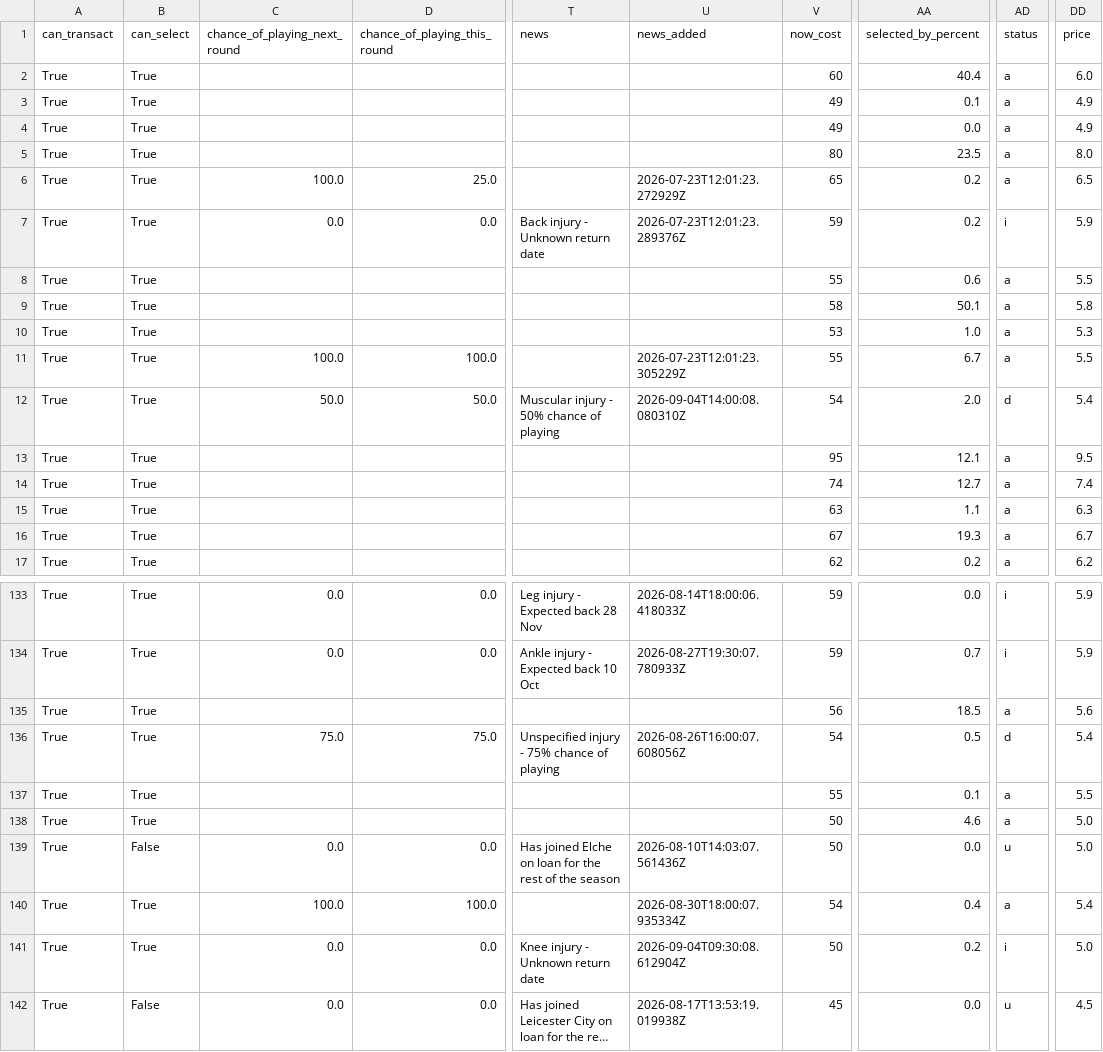
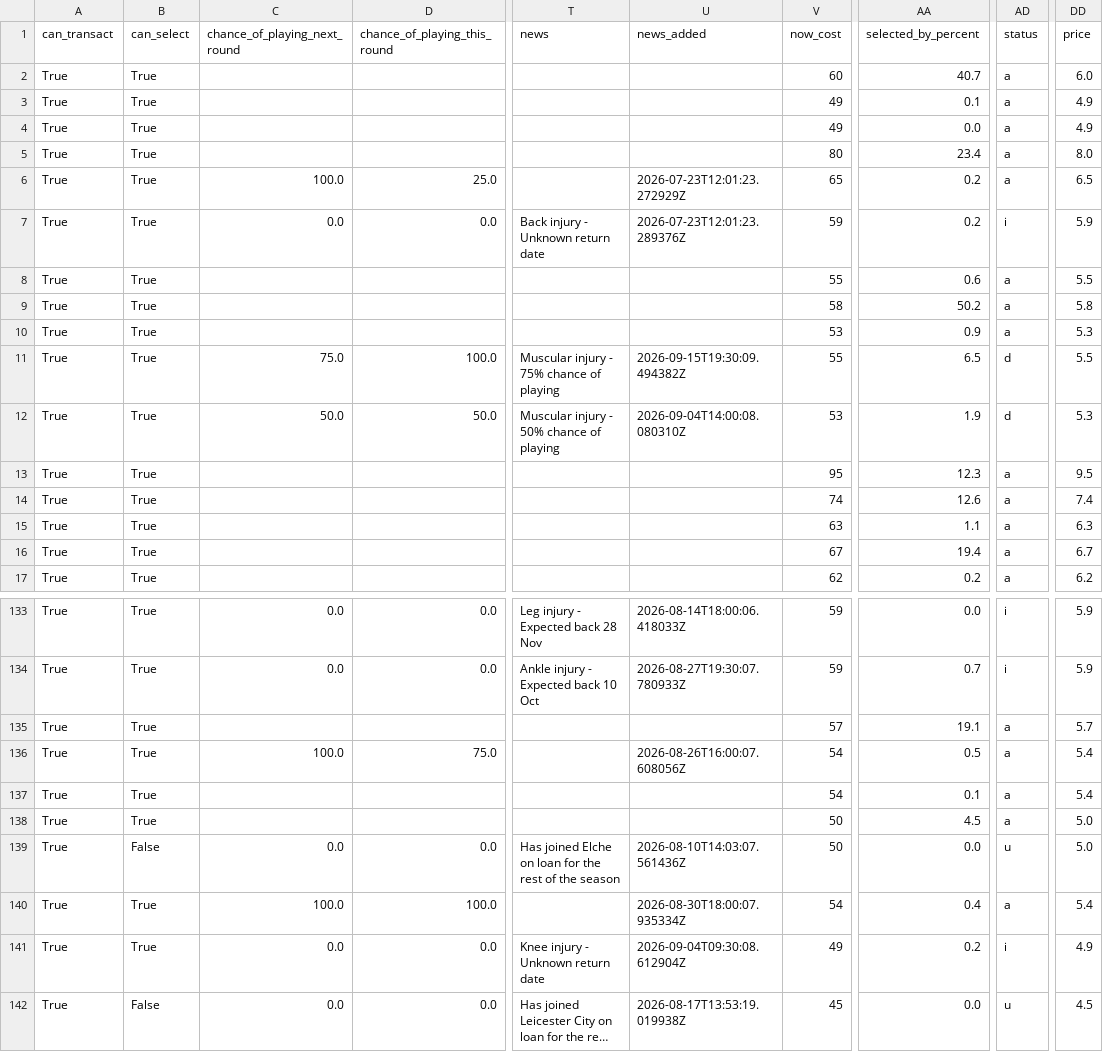
Before and after one commit to villajono/fpl-2026-27, a CSV file: data/raw/players_2026-27.csv, drawn as a sheet; only a part is shown, gaps mark what is left out; long unchanged cells end in …; the diff covers the shown part only; the diff names each change by its address in the sheet, - before the commit and + after, or states it on an @@ line.

```diff
--- a/data/raw/players_2026-27.csv
+++ b/data/raw/players_2026-27.csv
-AA2 (selected_by_percent): 40.4
+AA2 (selected_by_percent): 40.7
-AA5 (selected_by_percent): 23.5
+AA5 (selected_by_percent): 23.4
-AA9 (selected_by_percent): 50.1
+AA9 (selected_by_percent): 50.2
-AA10 (selected_by_percent): 1.0
+AA10 (selected_by_percent): 0.9
-C11 (chance_of_playing_next_round): 100.0
+C11 (chance_of_playing_next_round): 75.0
-T11 (news): (empty)
+T11 (news): Muscular injury - 75% chance of playing
-U11 (news_added): 2026-07-23T12:01:23.305229Z
+U11 (news_added): 2026-09-15T19:30:09.494382Z
-AA11 (selected_by_percent): 6.7
+AA11 (selected_by_percent): 6.5
-AD11 (status): a
+AD11 (status): d
-V12 (now_cost): 54
+V12 (now_cost): 53
-AA12 (selected_by_percent): 2.0
+AA12 (selected_by_percent): 1.9
-DD12 (price): 5.4
+DD12 (price): 5.3
-AA13 (selected_by_percent): 12.1
+AA13 (selected_by_percent): 12.3
-AA14 (selected_by_percent): 12.7
+AA14 (selected_by_percent): 12.6
-AA16 (selected_by_percent): 19.3
+AA16 (selected_by_percent): 19.4
-V135 (now_cost): 56
+V135 (now_cost): 57
-AA135 (selected_by_percent): 18.5
+AA135 (selected_by_percent): 19.1
-DD135 (price): 5.6
+DD135 (price): 5.7
-C136 (chance_of_playing_next_round): 75.0
+C136 (chance_of_playing_next_round): 100.0
-T136 (news): Unspecified injury - 75% chance of playing
+T136 (news): (empty)
-AD136 (status): d
+AD136 (status): a
-V137 (now_cost): 55
+V137 (now_cost): 54
-DD137 (price): 5.5
+DD137 (price): 5.4
-AA138 (selected_by_percent): 4.6
+AA138 (selected_by_percent): 4.5
-V141 (now_cost): 50
+V141 (now_cost): 49
-DD141 (price): 5.0
+DD141 (price): 4.9
```
Also changed, not shown: 124 edited cells elsewhere in this file, 5 other files.
